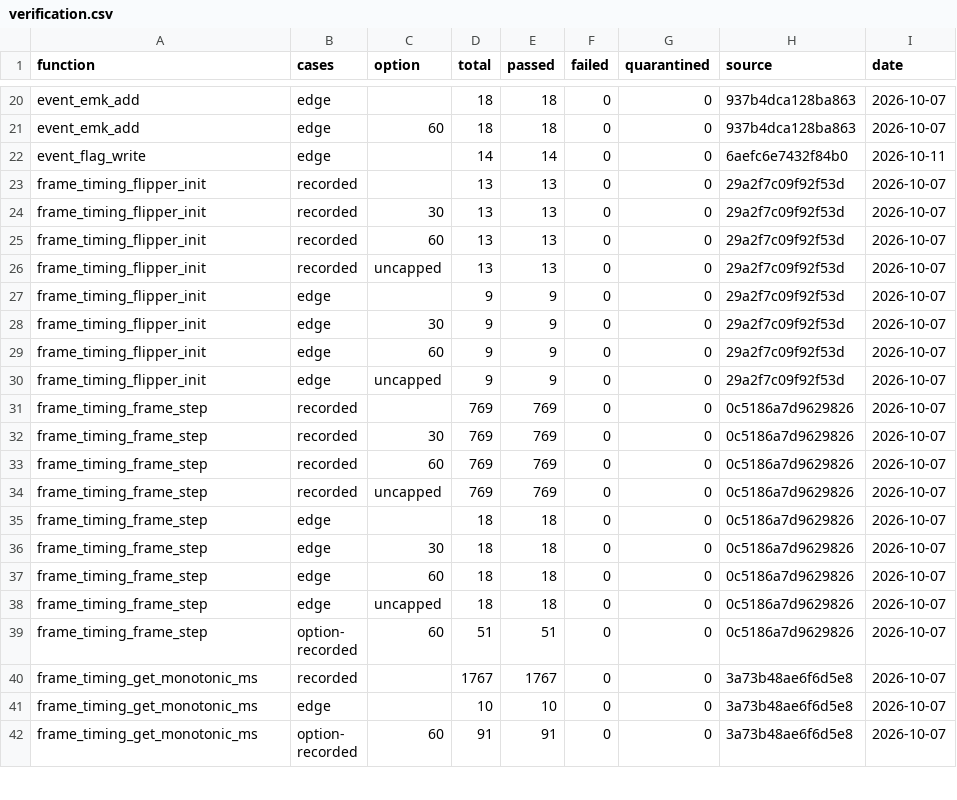
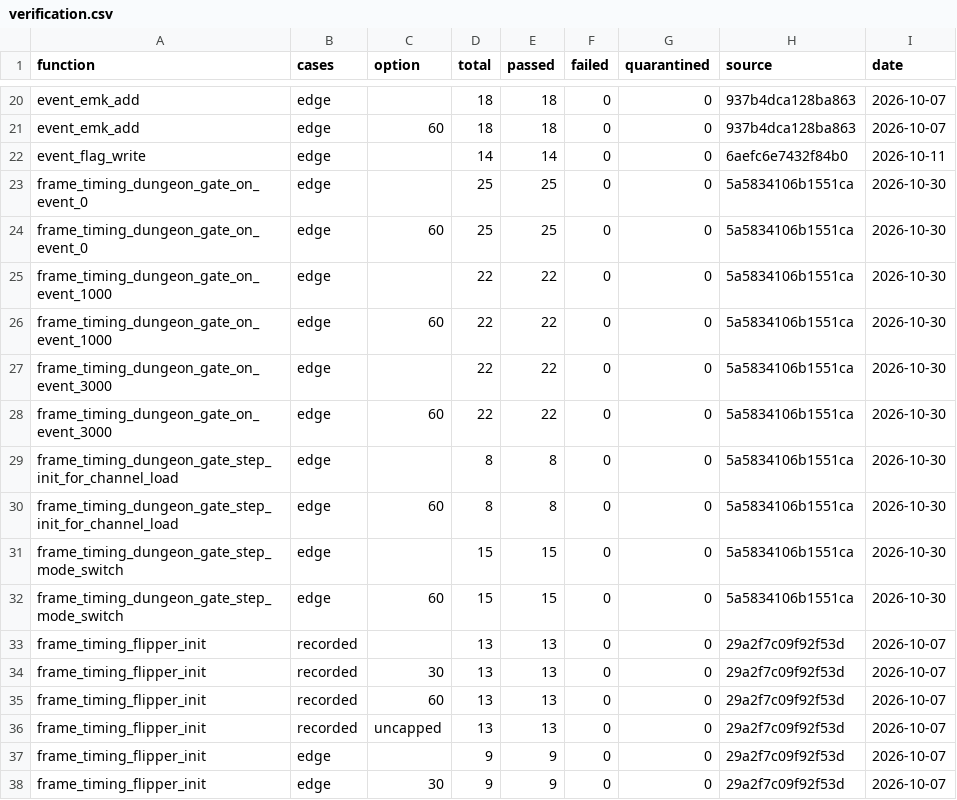
Before and after one commit to EzequielRindello/Paleblood, a CSV file: symbols/verification.csv, drawn as a sheet; only a part is shown, gaps mark what is left out; the shorter side is filled out with more unchanged rows; the diff names each change by its address in the sheet, - before the commit and + after, or states it on an @@ line.

```diff
--- a/symbols/verification.csv
+++ b/symbols/verification.csv
+row 23: frame_timing_dungeon_gate_on_event_0 | edge |  | 25 | 25 | 0 | 0 | 5a5834106b1551ca | 2026-10-30
+row 24: frame_timing_dungeon_gate_on_event_0 | edge | 60 | 25 | 25 | 0 | 0 | 5a5834106b1551ca | 2026-10-30
+row 25: frame_timing_dungeon_gate_on_event_1000 | edge |  | 22 | 22 | 0 | 0 | 5a5834106b1551ca | 2026-10-30
+row 26: frame_timing_dungeon_gate_on_event_1000 | edge | 60 | 22 | 22 | 0 | 0 | 5a5834106b1551ca | 2026-10-30
+row 27: frame_timing_dungeon_gate_on_event_3000 | edge |  | 22 | 22 | 0 | 0 | 5a5834106b1551ca | 2026-10-30
+row 28: frame_timing_dungeon_gate_on_event_3000 | edge | 60 | 22 | 22 | 0 | 0 | 5a5834106b1551ca | 2026-10-30
+row 29: frame_timing_dungeon_gate_step_init_for_channel_load | edge |  | 8 | 8 | 0 | 0 | 5a5834106b1551ca | 2026-10-30
+row 30: frame_timing_dungeon_gate_step_init_for_channel_load | edge | 60 | 8 | 8 | 0 | 0 | 5a5834106b1551ca | 2026-10-30
+row 31: frame_timing_dungeon_gate_step_mode_switch | edge |  | 15 | 15 | 0 | 0 | 5a5834106b1551ca | 2026-10-30
+row 32: frame_timing_dungeon_gate_step_mode_switch | edge | 60 | 15 | 15 | 0 | 0 | 5a5834106b1551ca | 2026-10-30
```
Also changed, not shown: 6 other files.
